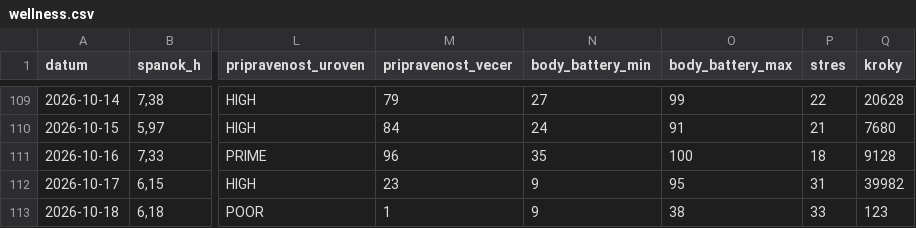
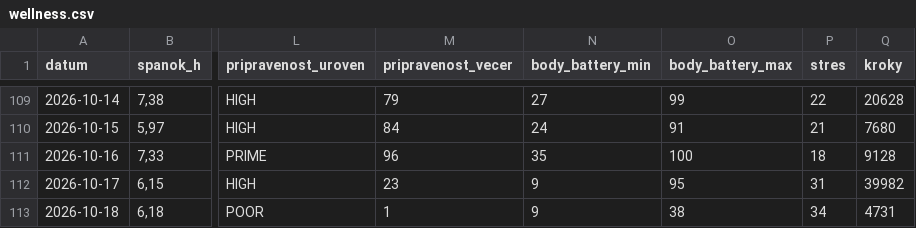
Before and after one commit to panacekm08/relaxrun, a CSV file: wellness.csv, drawn as a sheet; only a part is shown, gaps mark what is left out; the diff names each change by its address in the sheet, - before the commit and + after, or states it on an @@ line.

```diff
--- a/wellness.csv
+++ b/wellness.csv
-P113 (stres): 33
+P113 (stres): 34
-Q113 (kroky): 123
+Q113 (kroky): 4731
```
Also changed, not shown: 4 other files.
